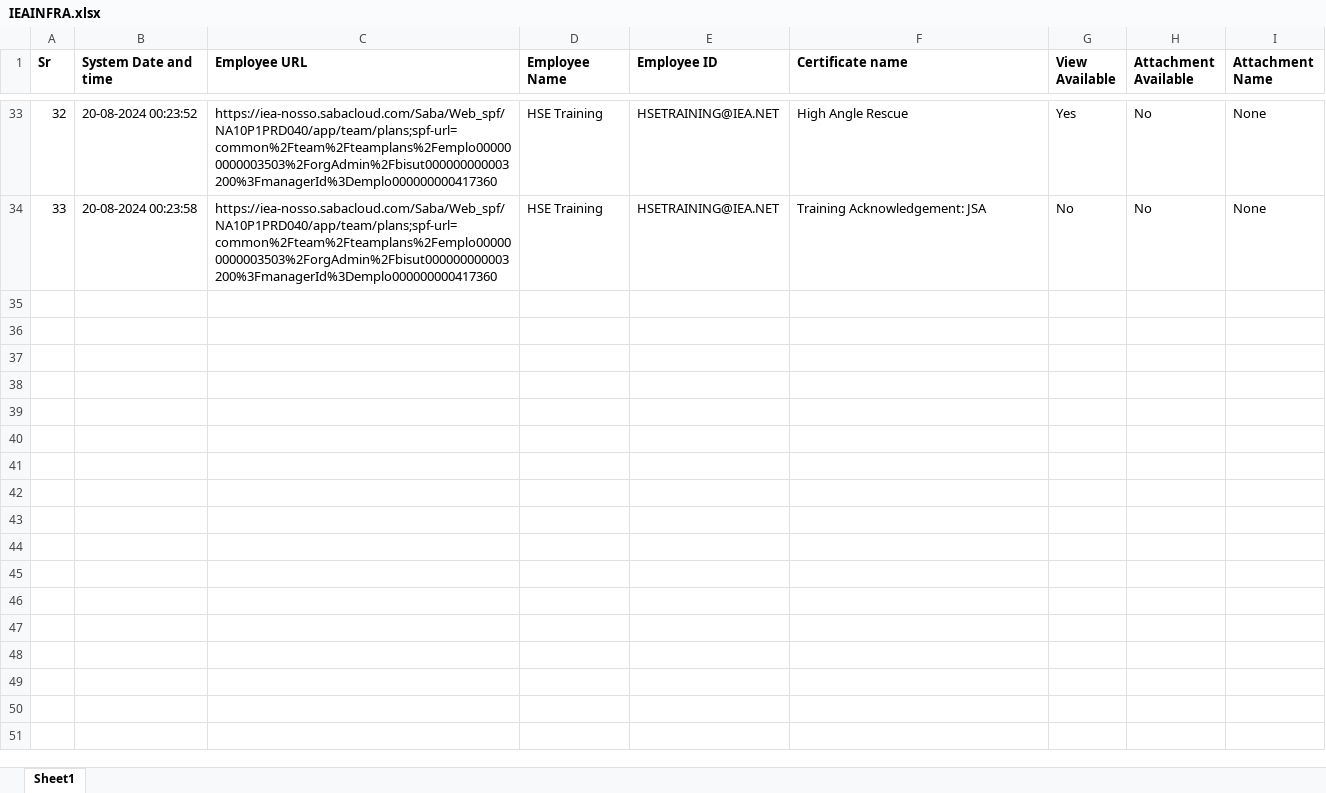
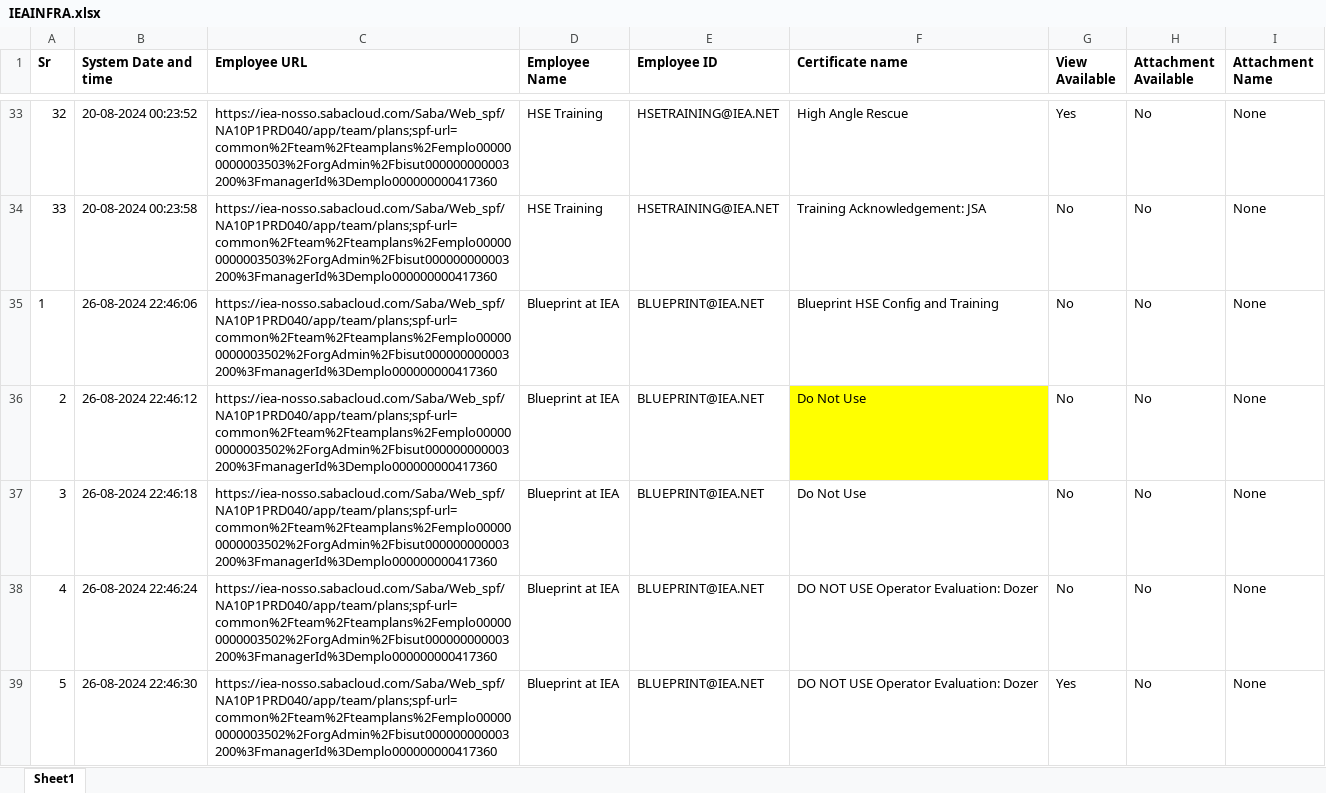
Before and after one commit to Shubham000089/SabaCloud, an Excel workbook: Extracted Excel/IEAINFRA.xlsx, sheet Sheet1, drawn as a sheet; only a part is shown, gaps mark what is left out; values as stored, in another font and other column widths than the file's, no borders; the diff covers the shown part only; the diff names each change by its address in the sheet, - before the commit and + after, or states it on an @@ line.

```diff
--- a/Extracted Excel/IEAINFRA.xlsx (sheet Sheet1)
+++ b/Extracted Excel/IEAINFRA.xlsx (sheet Sheet1)
+row 35: 1 | 26-08-2024 22:46:06 | https://iea-nosso.sabacloud.com/Saba/Web_spf/NA10P1PRD040/app/team/plans;spf-url=common%2Fteam%2Fteamplans%2Femplo000000000003502%2ForgAdmin%2Fbisut000000000003200%3FmanagerId%3Demplo000000000417360 | Blueprint at IEA | BLUEPRINT@IEA.NET | Blueprint HSE Config and Training | No | No | None
+row 36: 2 | 26-08-2024 22:46:12 | https://iea-nosso.sabacloud.com/Saba/Web_spf/NA10P1PRD040/app/team/plans;spf-url=common%2Fteam%2Fteamplans%2Femplo000000000003502%2ForgAdmin%2Fbisut000000000003200%3FmanagerId%3Demplo000000000417360 | Blueprint at IEA | BLUEPRINT@IEA.NET | Do Not Use | No | No | None
+row 37: 3 | 26-08-2024 22:46:18 | https://iea-nosso.sabacloud.com/Saba/Web_spf/NA10P1PRD040/app/team/plans;spf-url=common%2Fteam%2Fteamplans%2Femplo000000000003502%2ForgAdmin%2Fbisut000000000003200%3FmanagerId%3Demplo000000000417360 | Blueprint at IEA | BLUEPRINT@IEA.NET | Do Not Use | No | No | None
+row 38: 4 | 26-08-2024 22:46:24 | https://iea-nosso.sabacloud.com/Saba/Web_spf/NA10P1PRD040/app/team/plans;spf-url=common%2Fteam%2Fteamplans%2Femplo000000000003502%2ForgAdmin%2Fbisut000000000003200%3FmanagerId%3Demplo000000000417360 | Blueprint at IEA | BLUEPRINT@IEA.NET | DO NOT USE Operator Evaluation: Dozer | No | No | None
+row 39: 5 | 26-08-2024 22:46:30 | https://iea-nosso.sabacloud.com/Saba/Web_spf/NA10P1PRD040/app/team/plans;spf-url=common%2Fteam%2Fteamplans%2Femplo000000000003502%2ForgAdmin%2Fbisut000000000003200%3FmanagerId%3Demplo000000000417360 | Blueprint at IEA | BLUEPRINT@IEA.NET | DO NOT USE Operator Evaluation: Dozer | Yes | No | None
```
Also changed, not shown: 28 added rows elsewhere in this sheet, Extracted Excel/HBWHITE.xlsx, Extracted Excel/IEAMS.xlsx, 16 other files.
